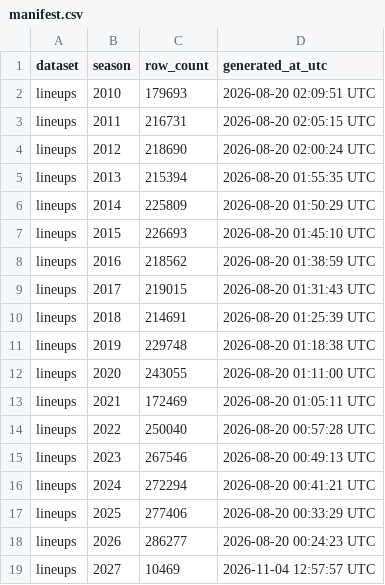
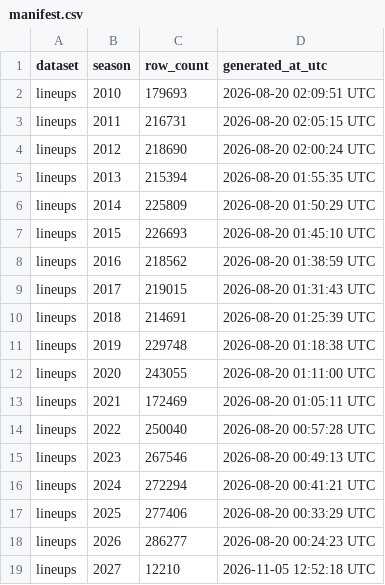
Before and after one commit to sportsdataverse/ncaa-wbb-hoops-data, a CSV file: wbb/lineups/manifest.csv, drawn as a sheet.

```diff
--- a/wbb/lineups/manifest.csv
+++ b/wbb/lineups/manifest.csv
@@ -18,2 +18,2 @@ lineups,2025,277406,2026-08-20 00:33:29 UTC
 lineups,2026,286277,2026-08-20 00:24:23 UTC
-lineups,2027,10469,2026-11-04 12:57:57 UTC
+lineups,2027,12210,2026-11-05 12:52:18 UTC
```
Also changed, not shown: wbb/matchup_stints/manifest.csv, wbb/pbp/manifest.csv, 20 other files.
